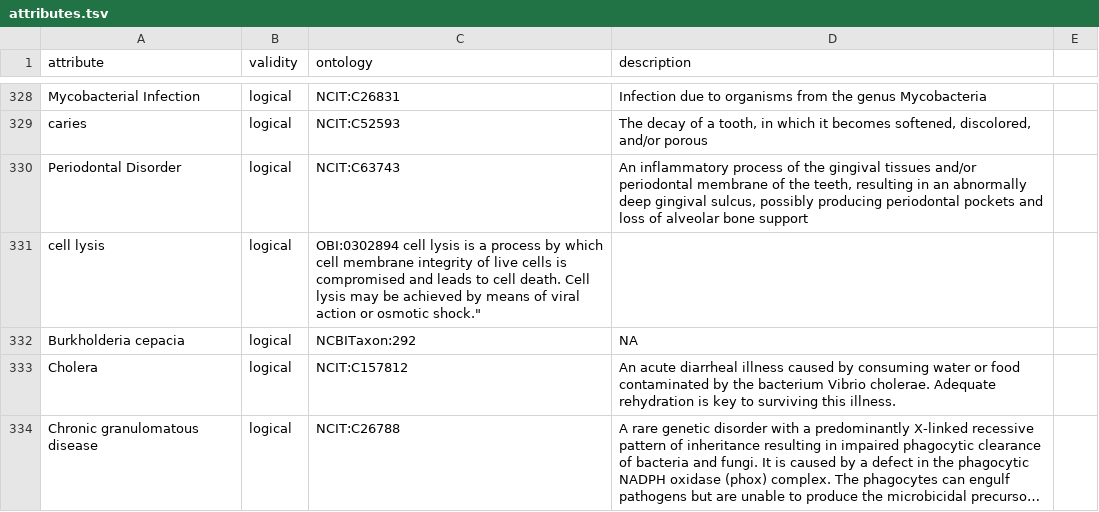
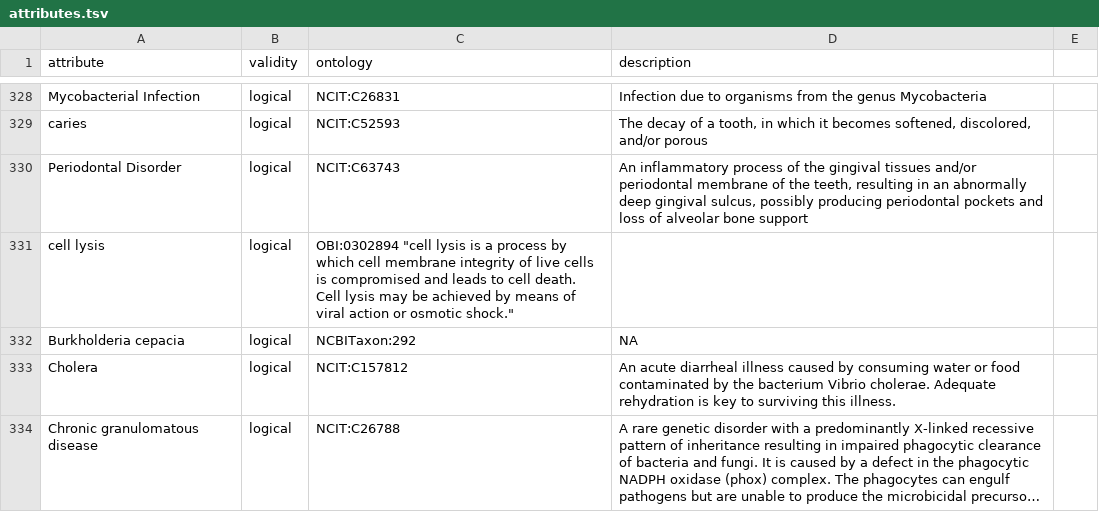
Before and after one commit to waldronlab/bugphyzz, a TSV file: inst/extdata/attributes.tsv, drawn as a sheet; only a part is shown, gaps mark what is left out; long unchanged cells end in ….

Commit message:
fix line 331

```diff
--- a/inst/extdata/attributes.tsv
+++ b/inst/extdata/attributes.tsv
@@ -330,3 +330,3 @@
 "Periodontal Disorder"	"logical"	"NCIT:C63743"	"An inflammatory process of the gingival tissues and/or periodontal membrane of the teeth, resulting in an abnormally deep gingival sulcus, possibly producing periodontal pockets and loss of alveolar bone support"
-"cell lysis"	"logical"	"OBI:0302894" cell lysis is a process by which cell membrane integrity of live cells is compromised and leads to cell death. Cell lysis may be achieved by means of viral action or osmotic shock."
+"cell lysis"	"logical"	"OBI:0302894" "cell lysis is a process by which cell membrane integrity of live cells is compromised and leads to cell death. Cell lysis may be achieved by means of viral action or osmotic shock."
 "Burkholderia cepacia"	"logical"	"NCBITaxon:292"	"NA"
```
